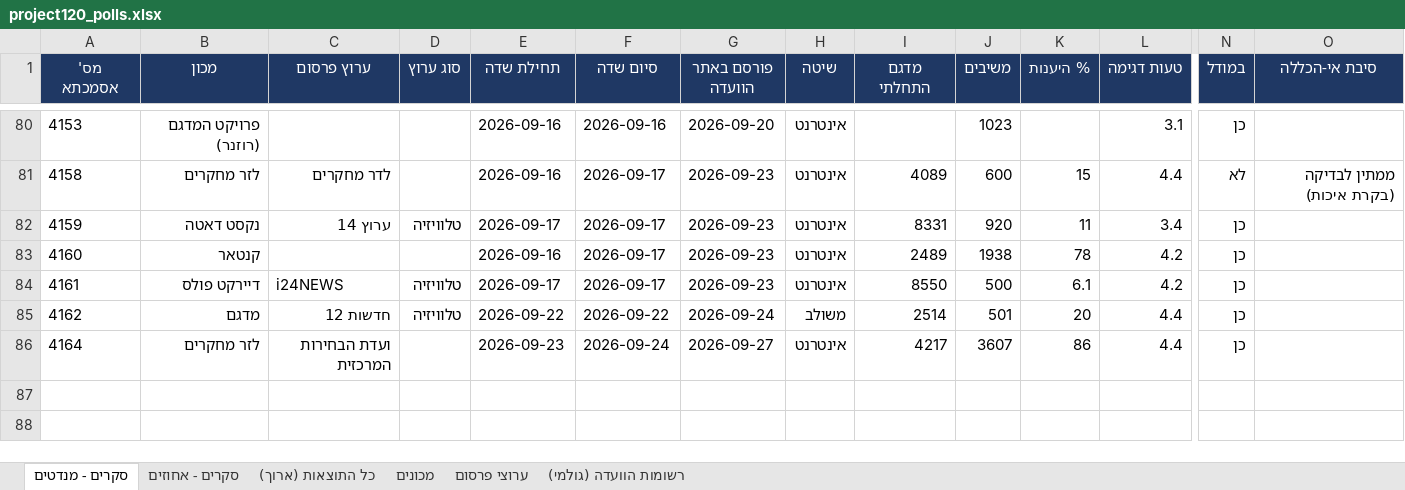
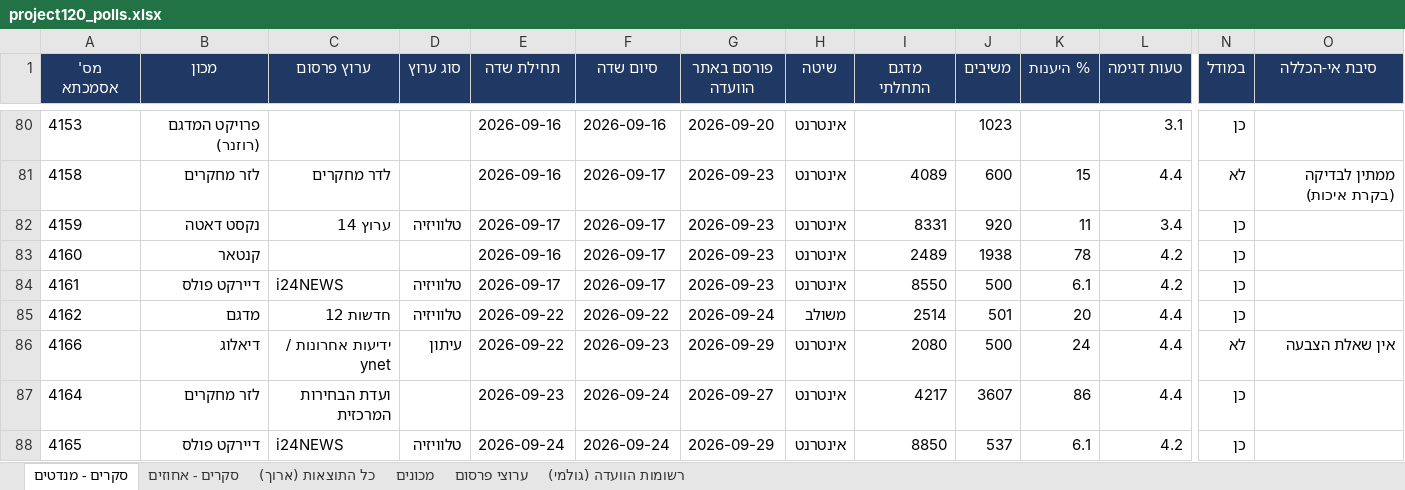
Before and after one commit to lautmanaha/project120, an Excel workbook: exports/project120_polls.xlsx, sheet סקרים - מנדטים, drawn as a sheet; only a part is shown, gaps mark what is left out; values as stored, in another font and other column widths than the file's, no borders; rows hold the shown columns only; the diff names each change by its address in the sheet, - before the commit and + after, or states it on an @@ line.

```diff
--- a/exports/project120_polls.xlsx (sheet סקרים - מנדטים)
+++ b/exports/project120_polls.xlsx (sheet סקרים - מנדטים)
+row 86: 4166 | דיאלוג | ידיעות אחרונות / ynet | עיתון | 2026-09-22 | 2026-09-23 | 2026-09-29 | אינטרנט | 2080 | 500 | 24 | 4.4 | לא | אין שאלת הצבעה
+row 88: 4165 | דיירקט פולס | i24NEWS | טלוויזיה | 2026-09-24 | 2026-09-24 | 2026-09-29 | אינטרנט | 8850 | 537 | 6.1 | 4.2 | כן
```
Also changed, not shown: sheet כל התוצאות (ארוך), sheet סקרים - אחוזים, sheet ערוצי פרסום, sheet רשומות הוועדה (גולמי), sheet מכונים, 24 other files.
